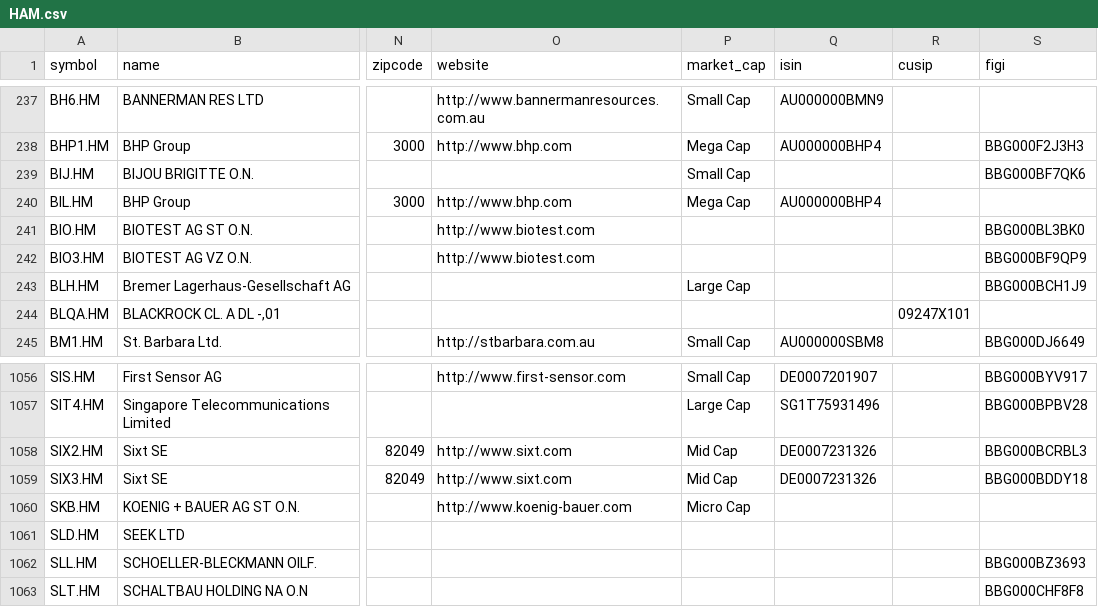
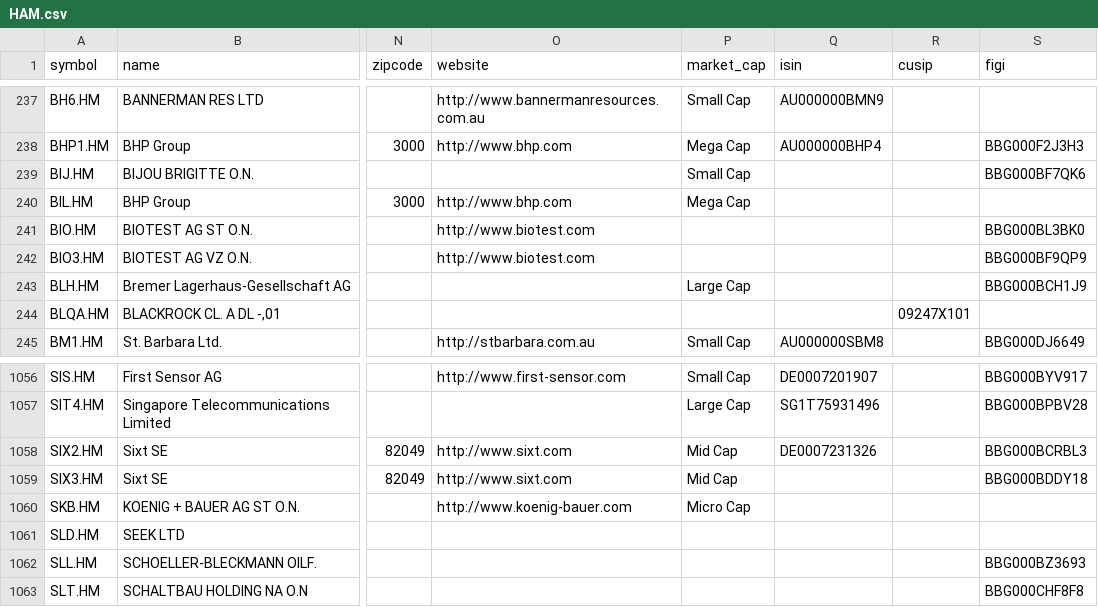
Before and after one commit to JerBouma/FinanceDatabase, a CSV file: database/equities/HAM.csv, drawn as a sheet; only a part is shown, gaps mark what is left out; the diff names each change by its address in the sheet, - before the commit and + after, or states it on an @@ line.

```diff
--- a/database/equities/HAM.csv
+++ b/database/equities/HAM.csv
-Q240 (isin): AU000000BHP4
+Q240 (isin): (empty)
-Q1059 (isin): DE0007231326
+Q1059 (isin): (empty)
```
Also changed, not shown: database/equities/AMS.csv, database/equities/EBS.csv, 25 other files.
